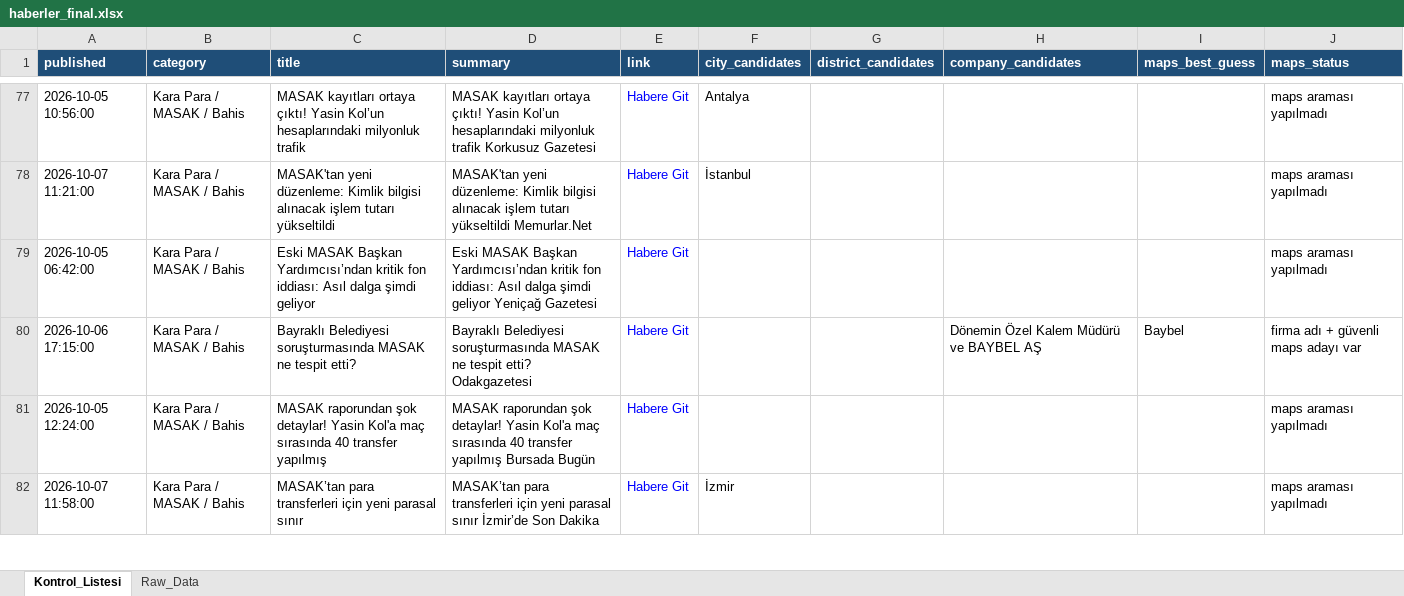
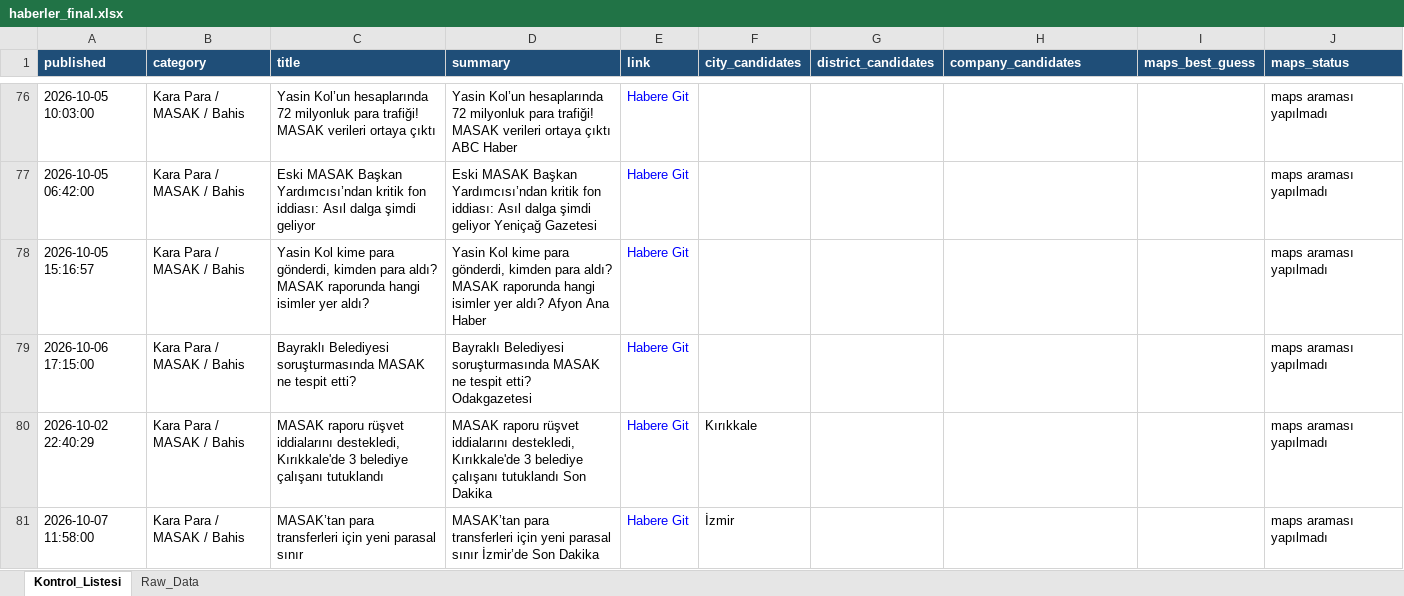
Before and after one commit to MuhammedMustafaSungur/haber-risk-monitor, an Excel workbook: data/haberler_final.xlsx, sheet Kontrol_Listesi, drawn as a sheet; only a part is shown, gaps mark what is left out; values as stored, in another font and other column widths than the file's, no borders; removed rows and columns are numbered as before the commit, all else as after; the diff covers the shown part only; the diff names each change by its address in the sheet, - before the commit and + after, or states it on an @@ line.

```diff
--- a/data/haberler_final.xlsx (sheet Kontrol_Listesi)
+++ b/data/haberler_final.xlsx (sheet Kontrol_Listesi)
-A76 (published): 2026-10-05 10:56:00
+A76 (published): 2026-10-05 10:03:00
-C76 (title): MASAK kayıtları ortaya çıktı! Yasin Kol’un hesaplarındaki milyonluk trafik
+C76 (title): Yasin Kol’un hesaplarında 72 milyonluk para trafiği! MASAK verileri ortaya çıktı
-D76 (summary): MASAK kayıtları ortaya çıktı! Yasin Kol’un hesaplarındaki milyonluk trafik Korkusuz Gazetesi
+D76 (summary): Yasin Kol’un hesaplarında 72 milyonluk para trafiği! MASAK verileri ortaya çıktı ABC Haber
-F76 (city_candidates): Antalya
+F76 (city_candidates): (empty)
-row 78: 2026-10-07 11:21:00 | Kara Para / MASAK / Bahis | MASAK'tan yeni düzenleme: Kimlik bilgisi alınacak işlem tutarı yükseltildi | MASAK'tan yeni düzenleme: Kimlik bilgisi alınacak işlem tutarı yükseltildi Memurlar.Net | Habere Git | İstanbul |  |  |  | maps araması yapılmadı
+row 78: 2026-10-05 15:16:57 | Kara Para / MASAK / Bahis | Yasin Kol kime para gönderdi, kimden para aldı? MASAK raporunda hangi isimler yer aldı? | Yasin Kol kime para gönderdi, kimden para aldı? MASAK raporunda hangi isimler yer aldı? Afyon Ana Haber | Habere Git |  |  |  |  | maps araması yapılmadı
-H79 (company_candidates): Dönemin Özel Kalem Müdürü ve BAYBEL AŞ
+H79 (company_candidates): (empty)
-I79 (maps_best_guess): Baybel
+I79 (maps_best_guess): (empty)
-J79 (maps_status): firma adı + güvenli maps adayı var
+J79 (maps_status): maps araması yapılmadı
-A80 (published): 2026-10-05 12:24:00
+A80 (published): 2026-10-02 22:40:29
-C80 (title): MASAK raporundan şok detaylar! Yasin Kol'a maç sırasında 40 transfer yapılmış
+C80 (title): MASAK raporu rüşvet iddialarını destekledi, Kırıkkale'de 3 belediye çalışanı tutuklandı
-D80 (summary): MASAK raporundan şok detaylar! Yasin Kol'a maç sırasında 40 transfer yapılmış Bursada Bugün
+D80 (summary): MASAK raporu rüşvet iddialarını destekledi, Kırıkkale'de 3 belediye çalışanı tutuklandı Son Dakika
-F80 (city_candidates): (empty)
+F80 (city_candidates): Kırıkkale
```
Also changed, not shown: 61 added rows, 40 removed rows, 26 moved rows and 85 edited cells elsewhere in this sheet, sheet Raw_Data, 1 other file.
